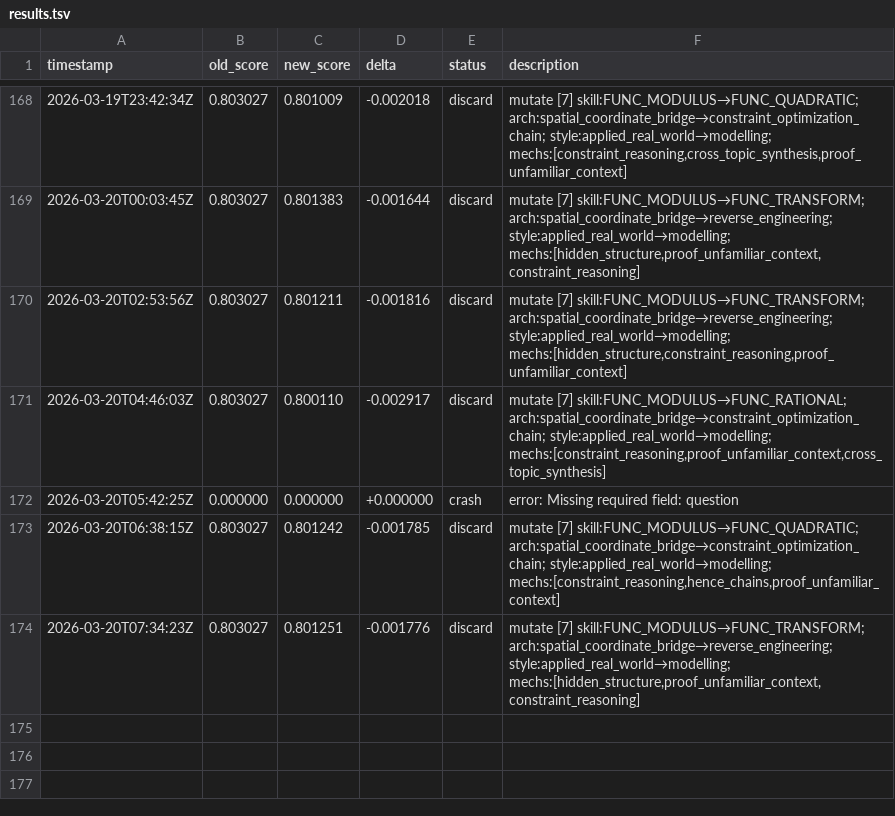
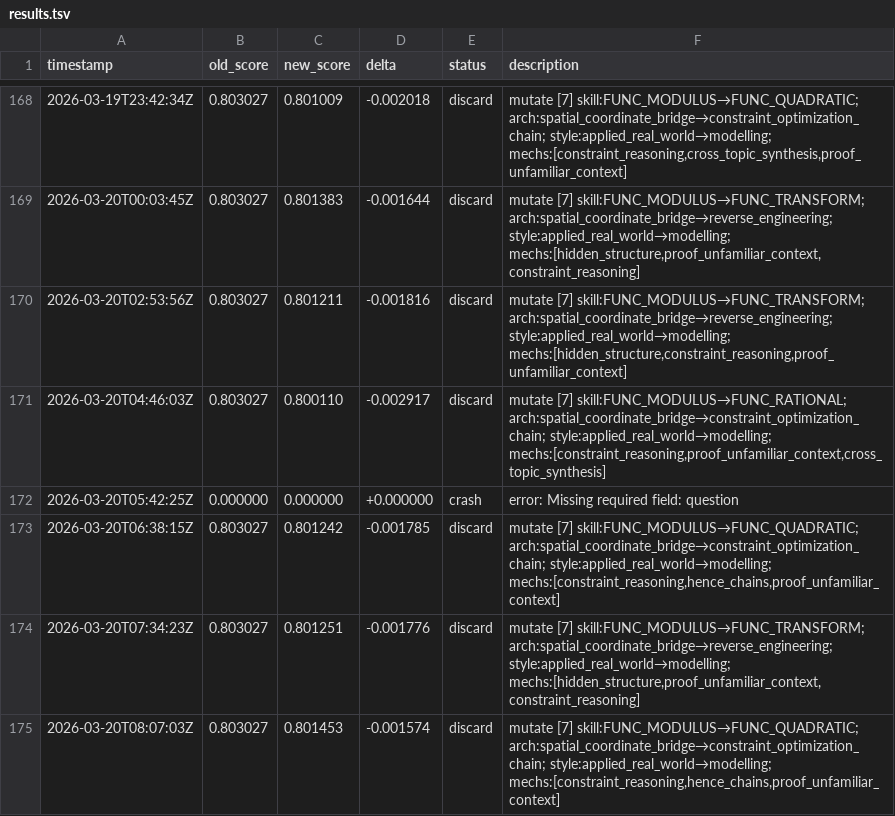
Before and after one commit to jhk7784/autoquestions, a TSV file: results.tsv, drawn as a sheet; only a part is shown, gaps mark what is left out.

Commit message:
cycle: run-23334250733

```diff
--- a/results.tsv
+++ b/results.tsv
@@ -174 +174,2 @@ timestamp	old_score	new_score	delta	status	description
 2026-03-20T07:34:23Z	0.803027	0.801251	-0.001776	discard	mutate [7] skill:FUNC_MODULUS→FUNC_TRANSFORM; arch:spatial_coordinate_bridge→reverse_engineering; style:applied_real_world→modelling; mechs:[hidden_structure,proof_unfamiliar_context,constraint_reasoning]
+2026-03-20T08:07:03Z	0.803027	0.801453	-0.001574	discard	mutate [7] skill:FUNC_MODULUS→FUNC_QUADRATIC; arch:spatial_coordinate_bridge→constraint_optimization_chain; style:applied_real_world→modelling; mechs:[constraint_reasoning,hence_chains,proof_unfamiliar_context]
```
